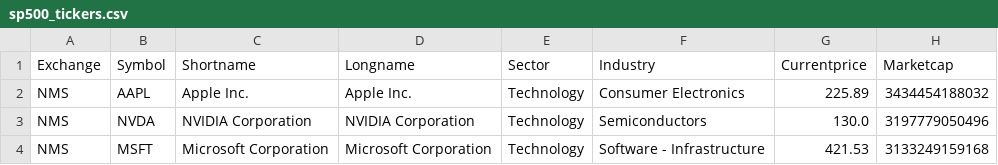
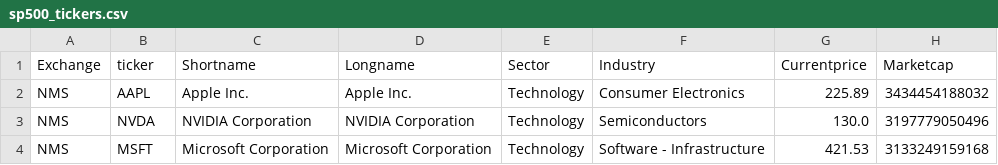
Before and after one commit to cmatoses/financialkeepcoders, a CSV file: utils/sp500_tickers.csv, drawn as a sheet; only a part is shown; the diff names each change by its address in the sheet, - before the commit and + after, or states it on an @@ line.

```diff
--- a/utils/sp500_tickers.csv
+++ b/utils/sp500_tickers.csv
-B1: Symbol
+B1: ticker
```
Also changed, not shown: 2 other files.
